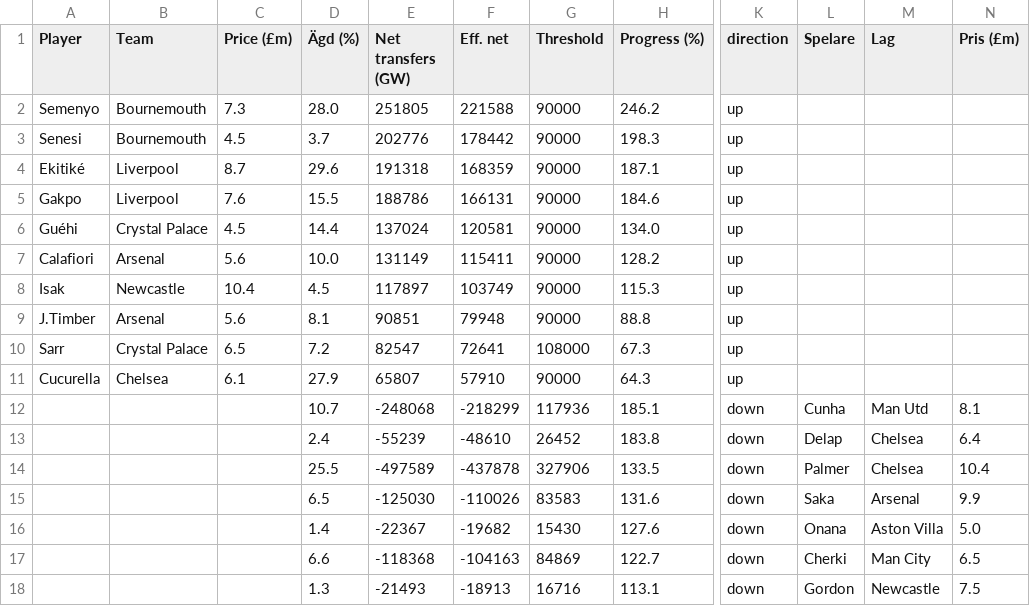
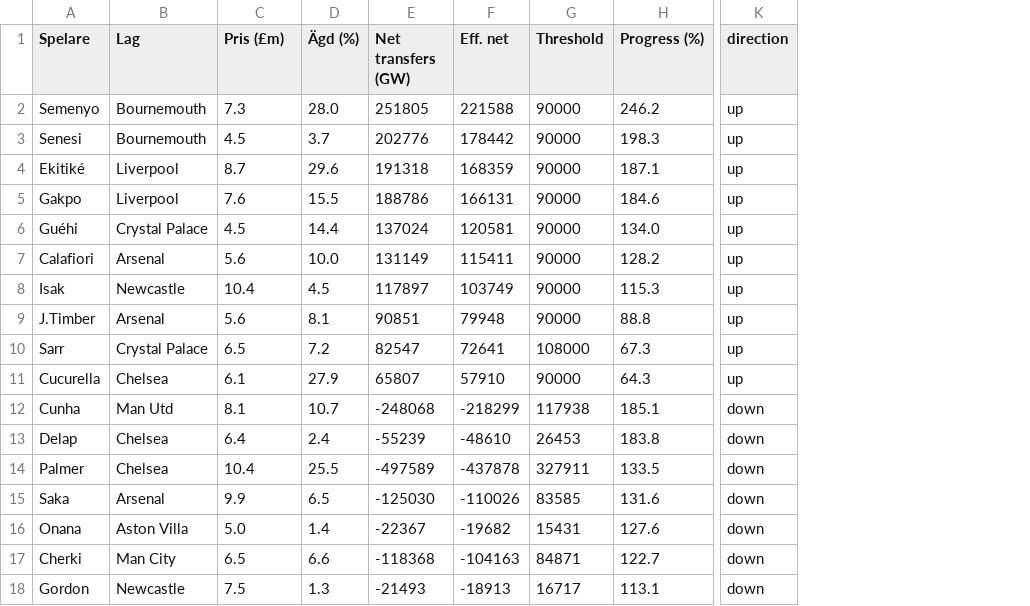
Before and after one commit to Limpan296/fpl-price-tracker, a CSV file: static/predictions.csv, drawn as a sheet; only a part is shown, gaps mark what is left out; the diff covers the shown part only; the diff names each change by its address in the sheet, - before the commit and + after, or states it on an @@ line.

```diff
--- a/static/predictions.csv
+++ b/static/predictions.csv
-column L (Spelare), rows 12-18: Cunha | Delap | Palmer | Saka | Onana | Cherki | Gordon
-column M (Lag), rows 12-18: Man Utd | Chelsea | Chelsea | Arsenal | Aston Villa | Man City | Newcastle
-column N (Pris (£m)), rows 12-18: 8.1 | 6.4 | 10.4 | 9.9 | 5.0 | 6.5 | 7.5
-A1: Player
+A1: Spelare
-B1: Team
+B1: Lag
-C1: Price (£m)
+C1: Pris (£m)
-A12 (Spelare): (empty)
+A12 (Spelare): Cunha
-B12 (Lag): (empty)
+B12 (Lag): Man Utd
-C12 (Pris (£m)): (empty)
+C12 (Pris (£m)): 8.1
-G12 (Threshold): 117936
+G12 (Threshold): 117938
-A13 (Spelare): (empty)
+A13 (Spelare): Delap
-B13:B14 (Lag): (empty)
+B13:B14 (Lag): Chelsea
-C13 (Pris (£m)): (empty)
+C13 (Pris (£m)): 6.4
-G13 (Threshold): 26452
+G13 (Threshold): 26453
-A14 (Spelare): (empty)
+A14 (Spelare): Palmer
-C14 (Pris (£m)): (empty)
+C14 (Pris (£m)): 10.4
-G14 (Threshold): 327906
+G14 (Threshold): 327911
-A15 (Spelare): (empty)
+A15 (Spelare): Saka
-B15 (Lag): (empty)
+B15 (Lag): Arsenal
-C15 (Pris (£m)): (empty)
+C15 (Pris (£m)): 9.9
-G15 (Threshold): 83583
+G15 (Threshold): 83585
-A16 (Spelare): (empty)
+A16 (Spelare): Onana
-B16 (Lag): (empty)
+B16 (Lag): Aston Villa
-C16 (Pris (£m)): (empty)
+C16 (Pris (£m)): 5.0
-G16 (Threshold): 15430
+G16 (Threshold): 15431
-A17 (Spelare): (empty)
+A17 (Spelare): Cherki
-B17 (Lag): (empty)
+B17 (Lag): Man City
-C17 (Pris (£m)): (empty)
+C17 (Pris (£m)): 6.5
-G17 (Threshold): 84869
+G17 (Threshold): 84871
-A18 (Spelare): (empty)
+A18 (Spelare): Gordon
-B18 (Lag): (empty)
+B18 (Lag): Newcastle
-C18 (Pris (£m)): (empty)
+C18 (Pris (£m)): 7.5
-G18 (Threshold): 16716
+G18 (Threshold): 16717
```
Also changed, not shown: 10 edited cells elsewhere in this file.
